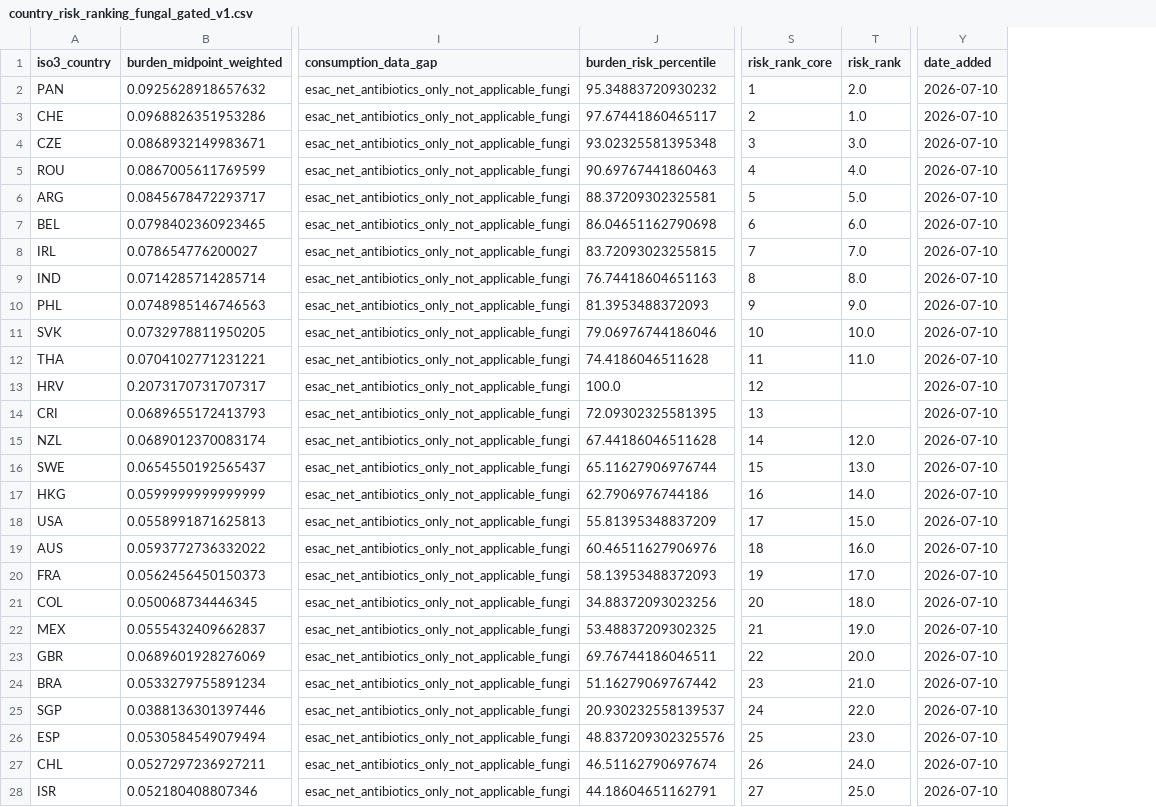
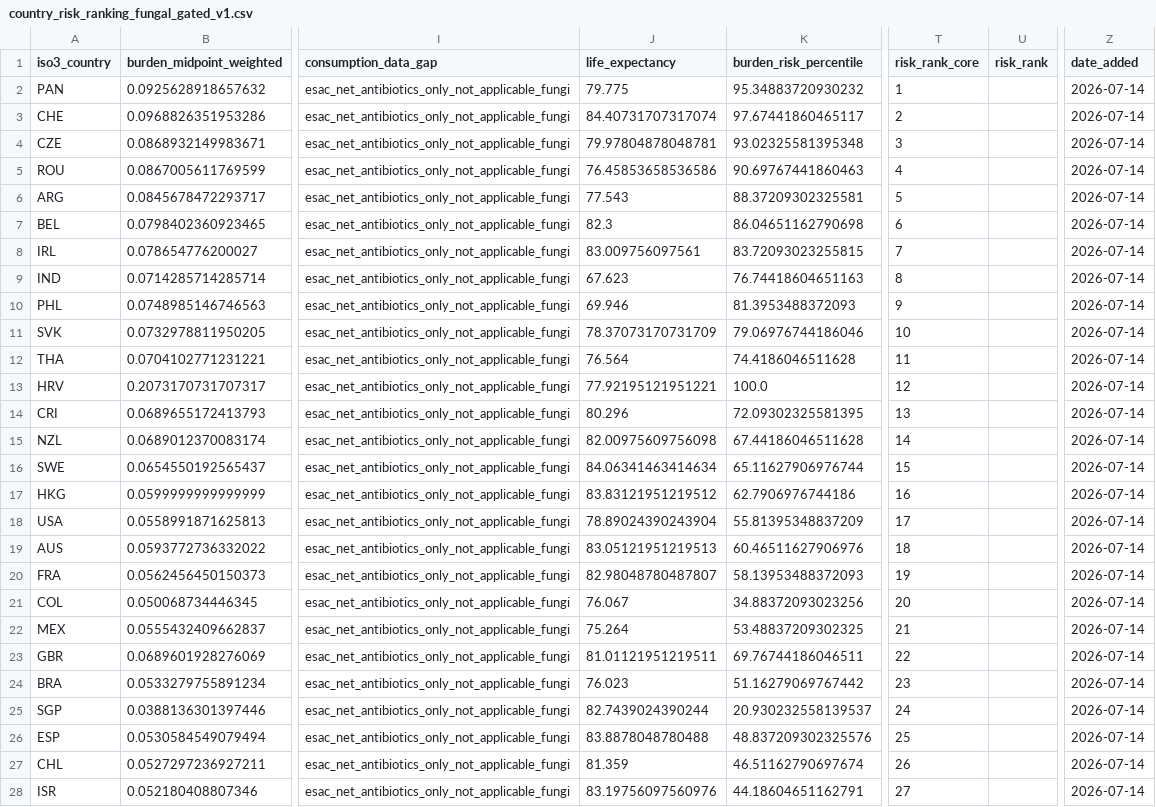
Before and after one commit to enchill-svg/amr-vivli-2026, a CSV file: data/published/country_risk_ranking_fungal_gated_v1.csv, drawn as a sheet; only a part is shown, gaps mark what is left out; addresses are those after the commit; the diff covers the shown part only; the diff names each change by its address in the sheet, - before the commit and + after, or states it on an @@ line.

```diff
--- a/data/published/country_risk_ranking_fungal_gated_v1.csv
+++ b/data/published/country_risk_ranking_fungal_gated_v1.csv
+column J (life_expectancy), rows 2-28: 79.775 | 84.40731707317074 | 79.97804878048781 | 76.45853658536586 | 77.543 | 82.3 | 83.009756097561 | 67.623 | 69.946 | 78.37073170731709 | 76.564 | 77.92195121951221 | 80.296 | 82.00975609756098 | 84.06341463414634 | 83.83121951219512 | 78.89024390243904 | 83.05121951219513 | 82.98048780487807 | 76.067 | 75.264 | 81.01121951219511 | 76.023 | 82.7439024390244 | 83.8878048780488 | 81.359 | 83.19756097560976
-U2 (risk_rank): 2.0
+U2 (risk_rank): (empty)
-Z2:Z28 (date_added): 2026-07-10
+Z2:Z28 (date_added): 2026-07-14
-U3 (risk_rank): 1.0
+U3 (risk_rank): (empty)
-U4 (risk_rank): 3.0
+U4 (risk_rank): (empty)
-U5 (risk_rank): 4.0
+U5 (risk_rank): (empty)
-U6 (risk_rank): 5.0
+U6 (risk_rank): (empty)
-U7 (risk_rank): 6.0
+U7 (risk_rank): (empty)
-U8 (risk_rank): 7.0
+U8 (risk_rank): (empty)
-U9 (risk_rank): 8.0
+U9 (risk_rank): (empty)
-U10 (risk_rank): 9.0
+U10 (risk_rank): (empty)
-U11 (risk_rank): 10.0
+U11 (risk_rank): (empty)
-U12 (risk_rank): 11.0
+U12 (risk_rank): (empty)
-U15 (risk_rank): 12.0
+U15 (risk_rank): (empty)
-U16 (risk_rank): 13.0
+U16 (risk_rank): (empty)
-U17 (risk_rank): 14.0
+U17 (risk_rank): (empty)
-U18 (risk_rank): 15.0
+U18 (risk_rank): (empty)
-U19 (risk_rank): 16.0
+U19 (risk_rank): (empty)
-U20 (risk_rank): 17.0
+U20 (risk_rank): (empty)
-U21 (risk_rank): 18.0
+U21 (risk_rank): (empty)
-U22 (risk_rank): 19.0
+U22 (risk_rank): (empty)
-U23 (risk_rank): 20.0
+U23 (risk_rank): (empty)
-U24 (risk_rank): 21.0
+U24 (risk_rank): (empty)
-U25 (risk_rank): 22.0
+U25 (risk_rank): (empty)
-U26 (risk_rank): 23.0
+U26 (risk_rank): (empty)
-U27 (risk_rank): 24.0
+U27 (risk_rank): (empty)
-U28 (risk_rank): 25.0
+U28 (risk_rank): (empty)
```
Also changed, not shown: 31 edited cells elsewhere in this file, data/published/cluster_typology_bacterial_gated_v1.csv, data/published/cluster_typology_fungal_gated_v1.csv, 49 other files.
